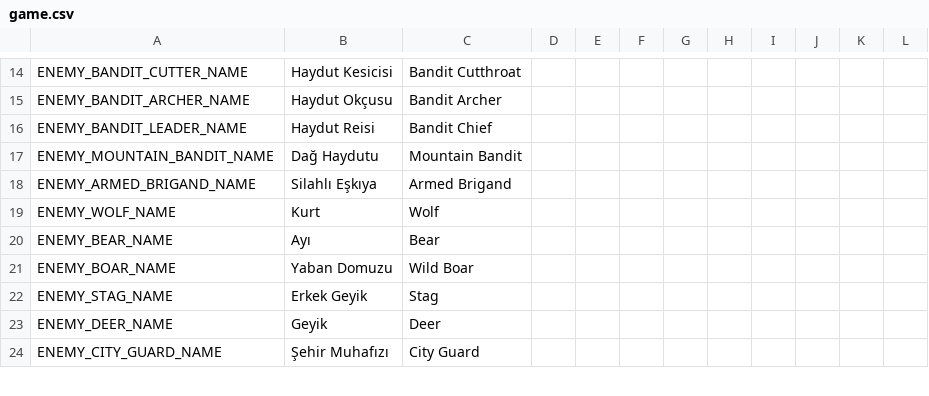
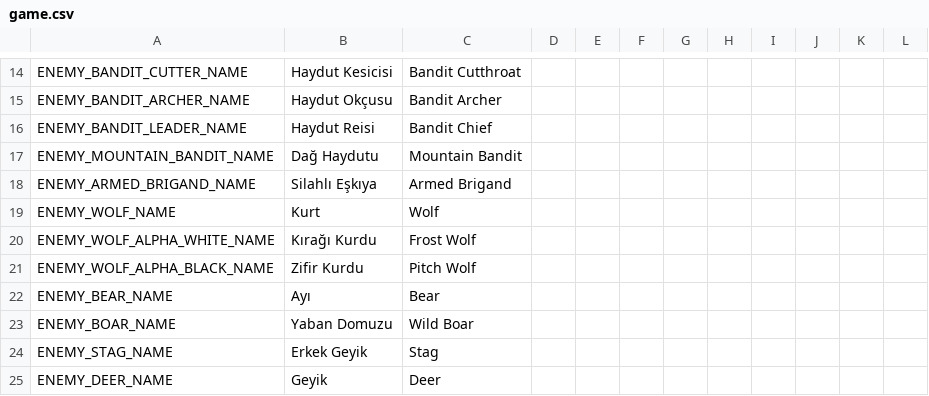
Before and after one commit to ulubatuhan/wayborne, a CSV file: data/locale/game.csv, drawn as a sheet; only a part is shown, gaps mark what is left out; the shorter side is filled out with more unchanged rows; the diff names each change by its address in the sheet, - before the commit and + after, or states it on an @@ line.

```diff
--- a/data/locale/game.csv
+++ b/data/locale/game.csv
+row 20: ENEMY_WOLF_ALPHA_WHITE_NAME | Kırağı Kurdu | Frost Wolf
+row 21: ENEMY_WOLF_ALPHA_BLACK_NAME | Zifir Kurdu | Pitch Wolf
```
Also changed, not shown: 6 other files.
